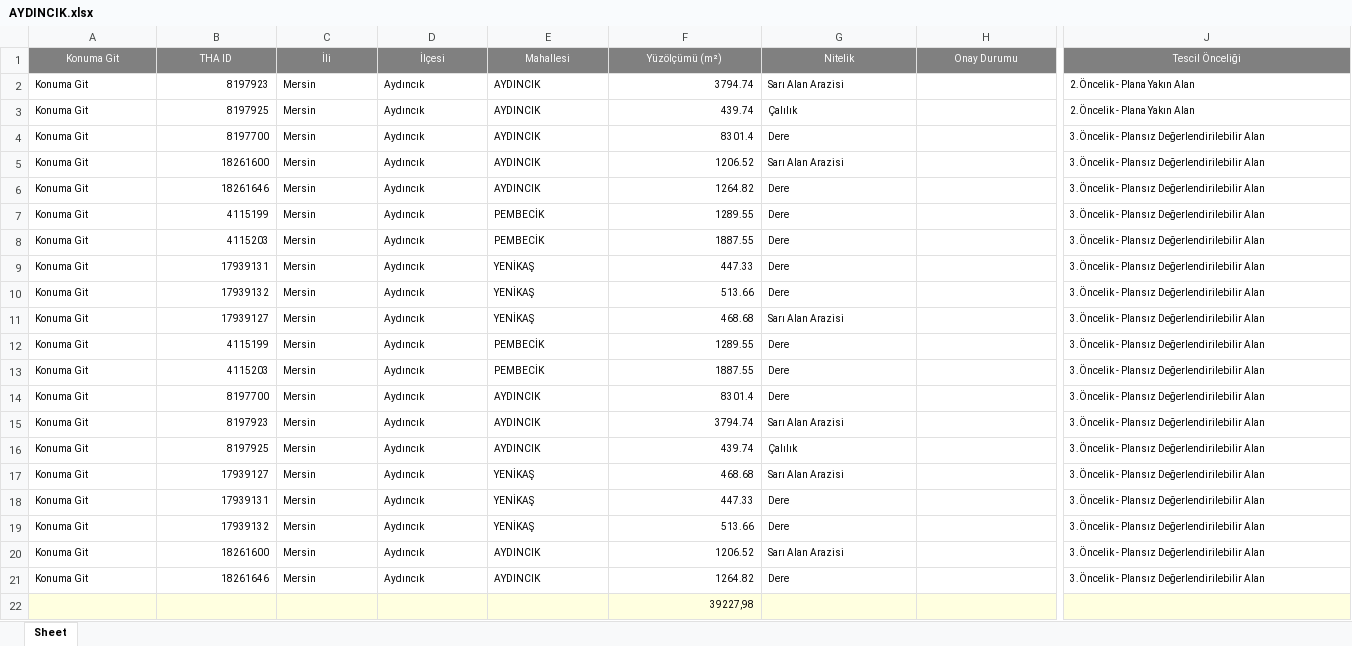
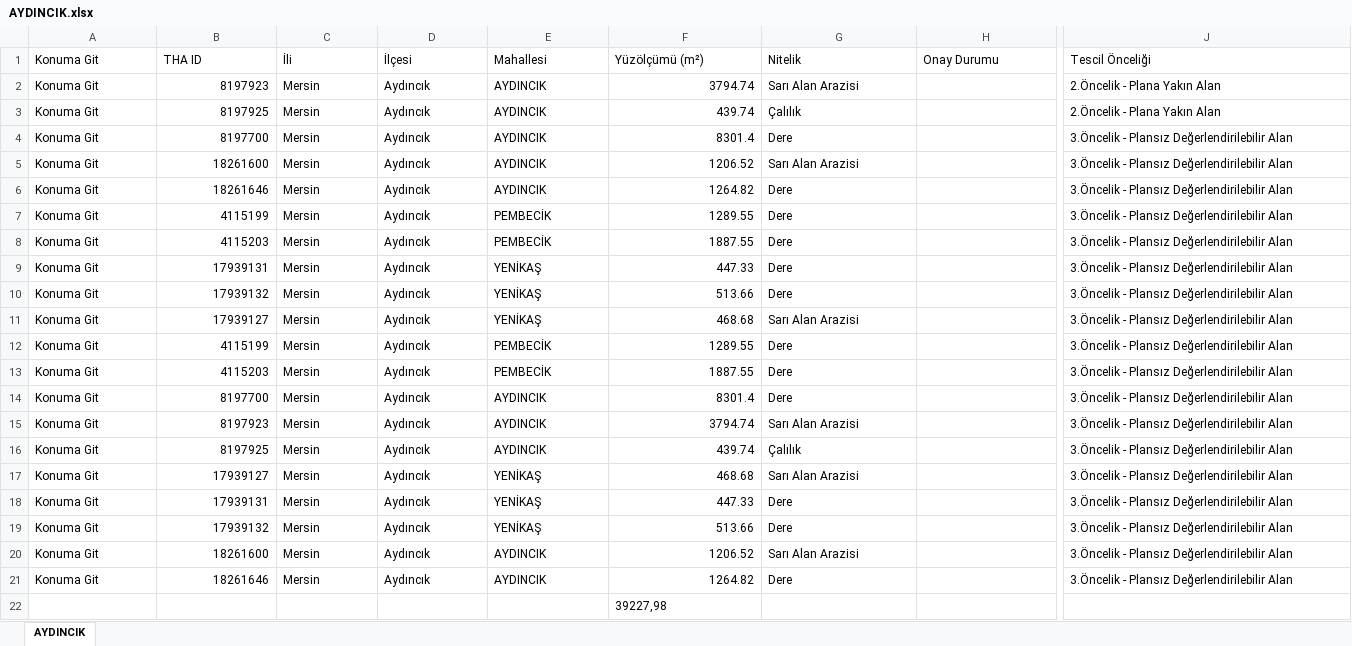
Before and after one commit to gokhangeo/thatakip, an Excel workbook: AYDINCIK.xlsx, sheet AYDINCIK, drawn as a sheet; only a part is shown, gaps mark what is left out; values as stored, in another font and other column widths than the file's, no borders; the diff covers the shown part only; the diff names each change by its address in the sheet, - before the commit and + after, or states it on an @@ line.

Commit message:
THA Update: AYDINCIK

```diff
--- a/AYDINCIK.xlsx (sheet AYDINCIK)
+++ b/AYDINCIK.xlsx (sheet AYDINCIK)
-sheet tab: Sheet
+sheet tab: AYDINCIK
@@ A1:J1 text size: larger, fill: #808080 → none, text colour: #FFFFFF → black, alignment: center → left @@
@@ A2:G21 text size: larger @@
@@ J2:J21 text size: larger @@
-A22:J22 fill: #FFFFE0
+A22:J22 fill: none
@@ F22 text size: larger, alignment: right → left @@
```
Also changed, not shown: cell formats elsewhere in this sheet.
